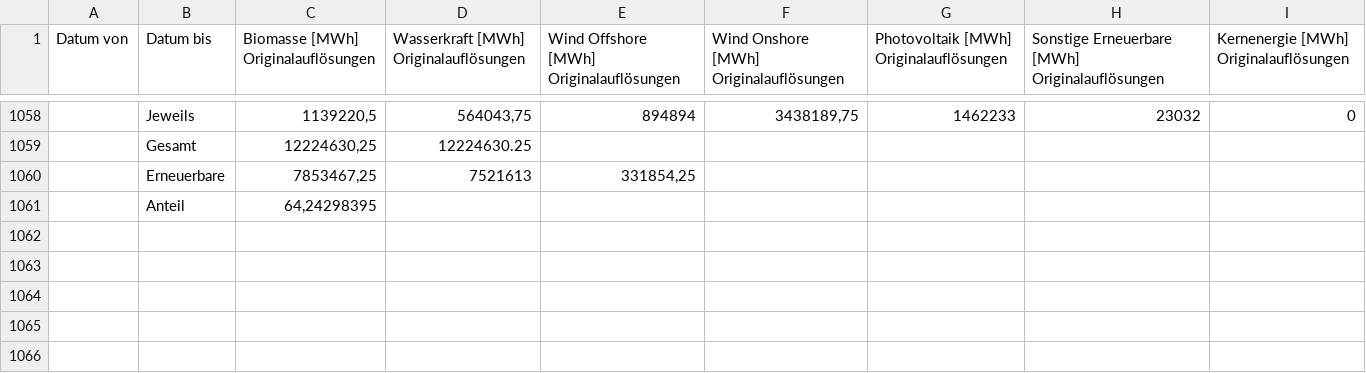
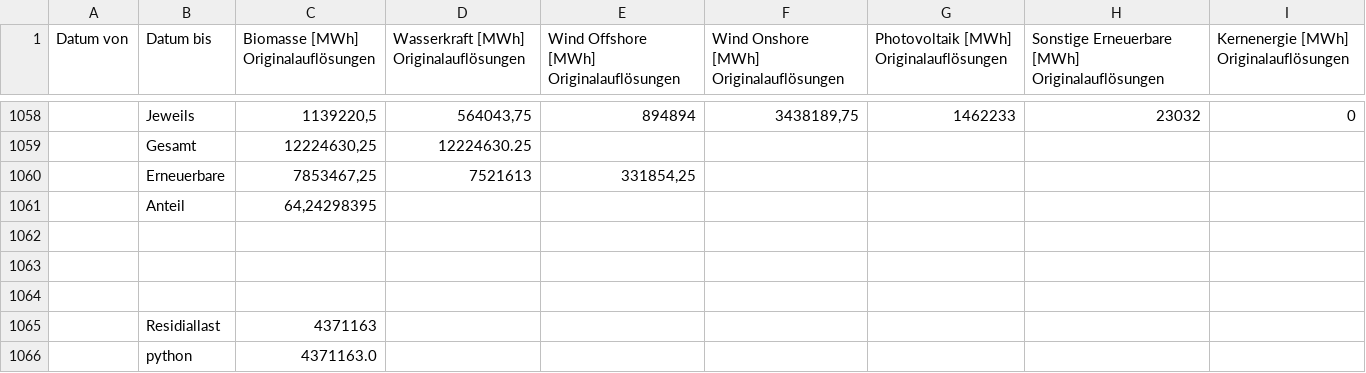
Before and after one commit to HenriMeyer/REE-IPJ1, a CSV file: data/Datei_check_summen.csv, drawn as a sheet; only a part is shown, gaps mark what is left out; rows hold the shown columns only; the diff names each change by its address in the sheet, - before the commit and + after, or states it on an @@ line.

Commit message:
csv changes

```diff
--- a/data/Datei_check_summen.csv
+++ b/data/Datei_check_summen.csv
+row 1062: (empty)
+row 1063: (empty)
+row 1064: (empty)
+row 1065:  | Residiallast | 4371163
+row 1066:  | python | 4371163.0
```
